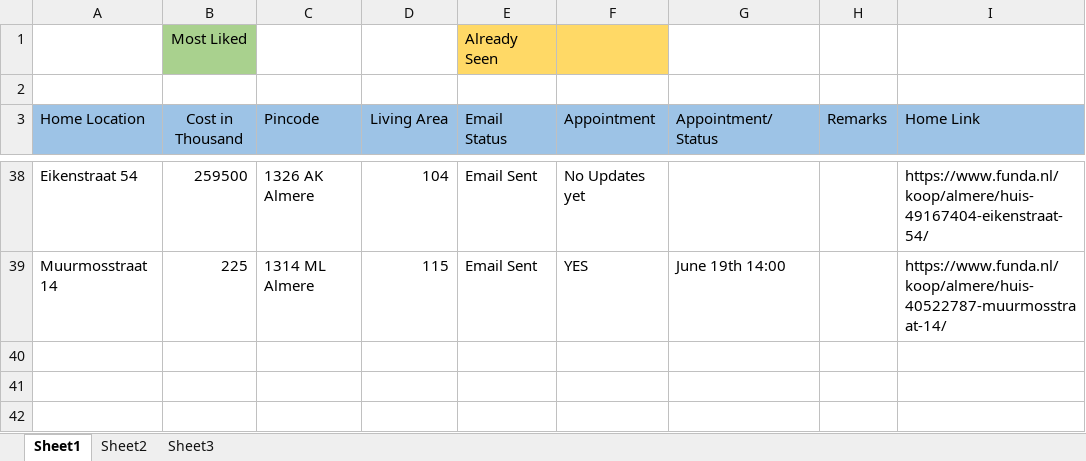
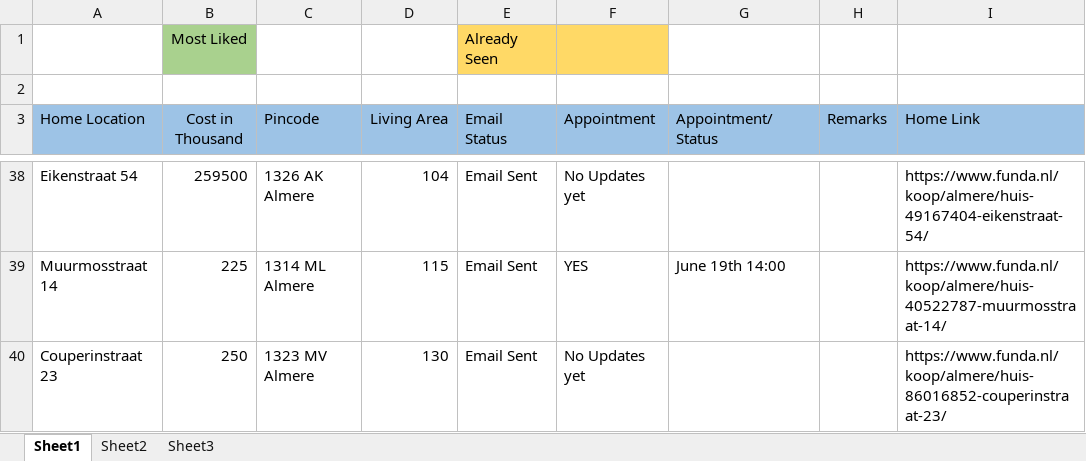
Before and after one commit to Karnankaviya/fundanl, an Excel workbook: Funda.xlsx, sheet Sheet1, drawn as a sheet; only a part is shown, gaps mark what is left out; values as stored, in another font and other column widths than the file's, no borders; the diff names each change by its address in the sheet, - before the commit and + after, or states it on an @@ line.

Commit message:
Added Couperinstraat

```diff
--- a/Funda.xlsx (sheet Sheet1)
+++ b/Funda.xlsx (sheet Sheet1)
+row 40: Couperinstraat 23 | 250 | 1323 MV Almere | 130 | Email Sent | No Updates yet |  |  | https://www.funda.nl/koop/almere/huis-86016852-couperinstraat-23/
```
